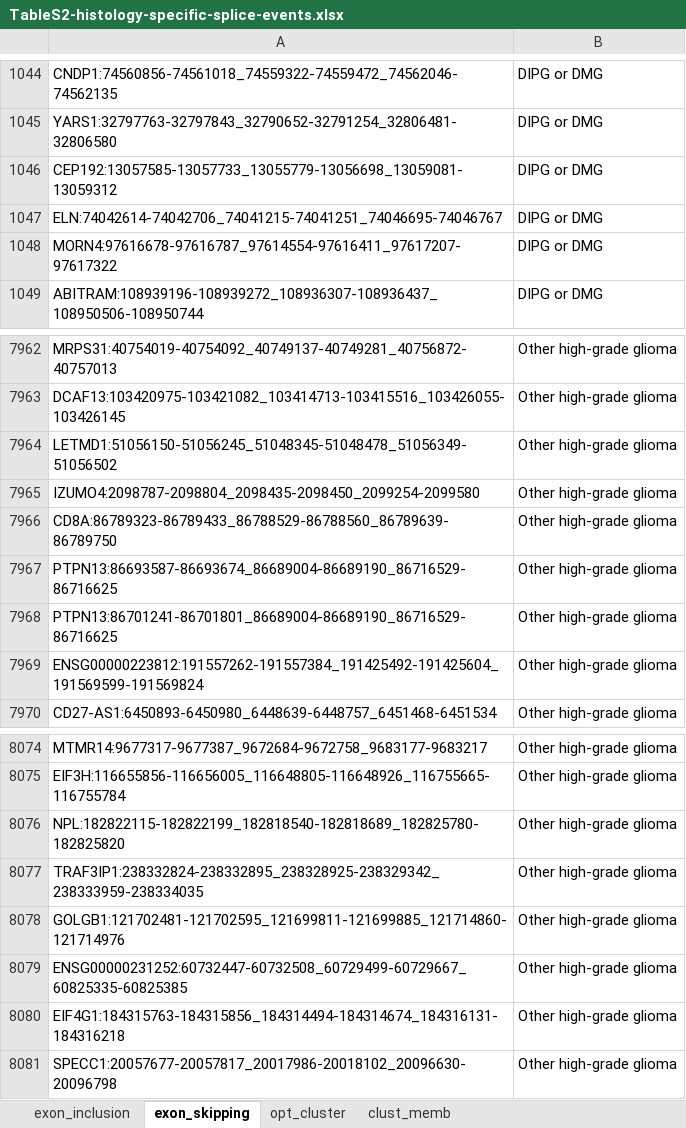
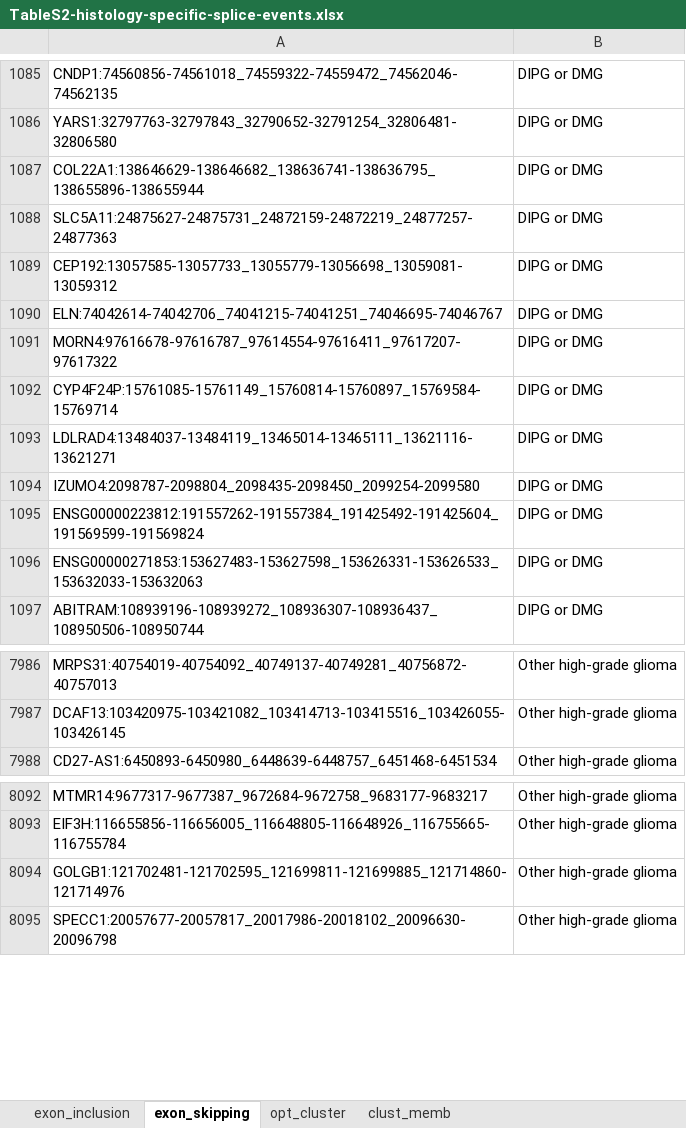
Before and after one commit to d3b-center/pbta-splicing, an Excel workbook: tables/output/TableS2-histology-specific-splice-events.xlsx, sheet exon_skipping, drawn as a sheet; only a part is shown, gaps mark what is left out; values as stored, in another font and other column widths than the file's, no borders; removed rows and columns are numbered as before the commit, all else as after; the diff covers the shown part only; the diff names each change by its address in the sheet, - before the commit and + after, or states it on an @@ line.

Commit message:
table rerun

```diff
--- a/tables/output/TableS2-histology-specific-splice-events.xlsx (sheet exon_skipping)
+++ b/tables/output/TableS2-histology-specific-splice-events.xlsx (sheet exon_skipping)
+row 1087: COL22A1:138646629-138646682_138636741-138636795_138655896-138655944 | DIPG or DMG
+row 1088: SLC5A11:24875627-24875731_24872159-24872219_24877257-24877363 | DIPG or DMG
+row 1092: CYP4F24P:15761085-15761149_15760814-15760897_15769584-15769714 | DIPG or DMG
+row 1093: LDLRAD4:13484037-13484119_13465014-13465111_13621116-13621271 | DIPG or DMG
+row 1094: IZUMO4:2098787-2098804_2098435-2098450_2099254-2099580 | DIPG or DMG
+row 1095: ENSG00000223812:191557262-191557384_191425492-191425604_191569599-191569824 | DIPG or DMG
+row 1096: ENSG00000271853:153627483-153627598_153626331-153626533_153632033-153632063 | DIPG or DMG
-row 7964: LETMD1:51056150-51056245_51048345-51048478_51056349-51056502 | Other high-grade glioma
-row 7965: IZUMO4:2098787-2098804_2098435-2098450_2099254-2099580 | Other high-grade glioma
-row 7966: CD8A:86789323-86789433_86788529-86788560_86789639-86789750 | Other high-grade glioma
-row 7967: PTPN13:86693587-86693674_86689004-86689190_86716529-86716625 | Other high-grade glioma
-row 7968: PTPN13:86701241-86701801_86689004-86689190_86716529-86716625 | Other high-grade glioma
-row 7969: ENSG00000223812:191557262-191557384_191425492-191425604_191569599-191569824 | Other high-grade glioma
-row 8076: NPL:182822115-182822199_182818540-182818689_182825780-182825820 | Other high-grade glioma
-row 8077: TRAF3IP1:238332824-238332895_238328925-238329342_238333959-238334035 | Other high-grade glioma
-row 8079: ENSG00000231252:60732447-60732508_60729499-60729667_60825335-60825385 | Other high-grade glioma
-row 8080: EIF4G1:184315763-184315856_184314494-184314674_184316131-184316218 | Other high-grade glioma
```
Also changed, not shown: 73 added rows, 62 removed rows and 1 edited cell elsewhere in this sheet, sheet exon_inclusion, tables/output/TableS3-SF-dysreg.xlsx, tables/output/TableS4-functional-sites.xlsx.
